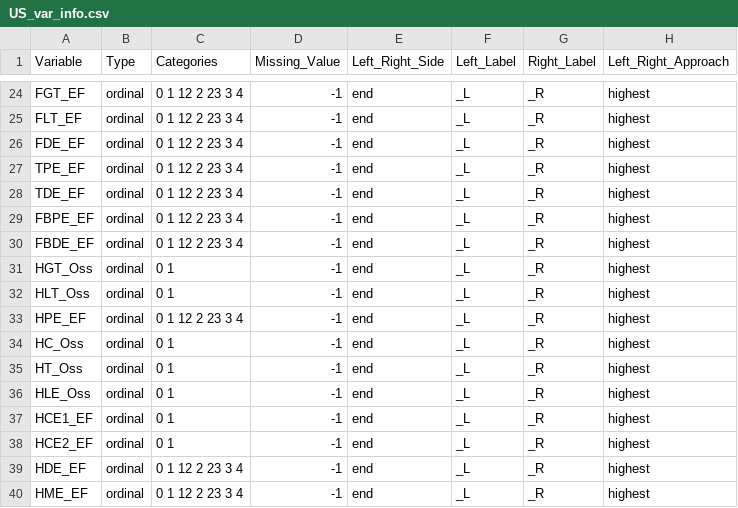
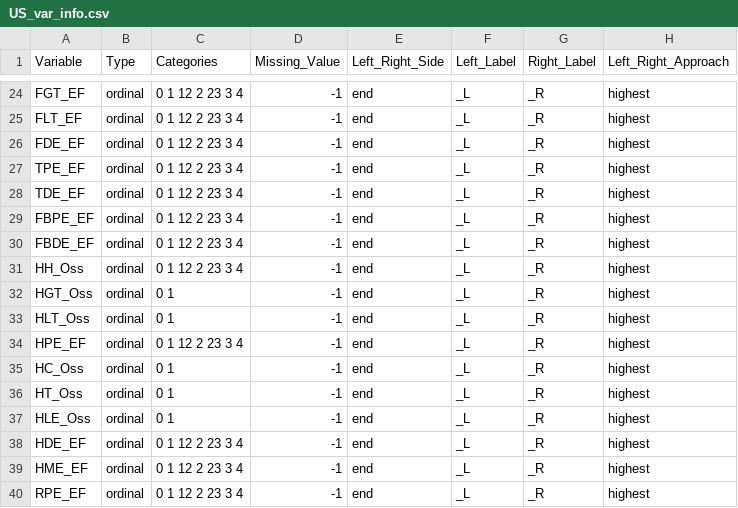
Before and after one commit to ElaineYChu/kidstats, a CSV file: www/csv/US_var_info.csv, drawn as a sheet; only a part is shown, gaps mark what is left out; the shorter side is filled out with more unchanged rows; removed rows and columns are numbered as before the commit, all else as after; the diff names each change by its address in the sheet, - before the commit and + after, or states it on an @@ line.

```diff
--- a/www/csv/US_var_info.csv
+++ b/www/csv/US_var_info.csv
+row 31: HH_Oss | ordinal | 0 1 12 2 23 3 4 | -1 | end | _L | _R | highest
-row 37: HCE1_EF | ordinal | 0 1 | -1 | end | _L | _R | highest
-row 38: HCE2_EF | ordinal | 0 1 | -1 | end | _L | _R | highest
```
Also changed, not shown: 2 other files.
